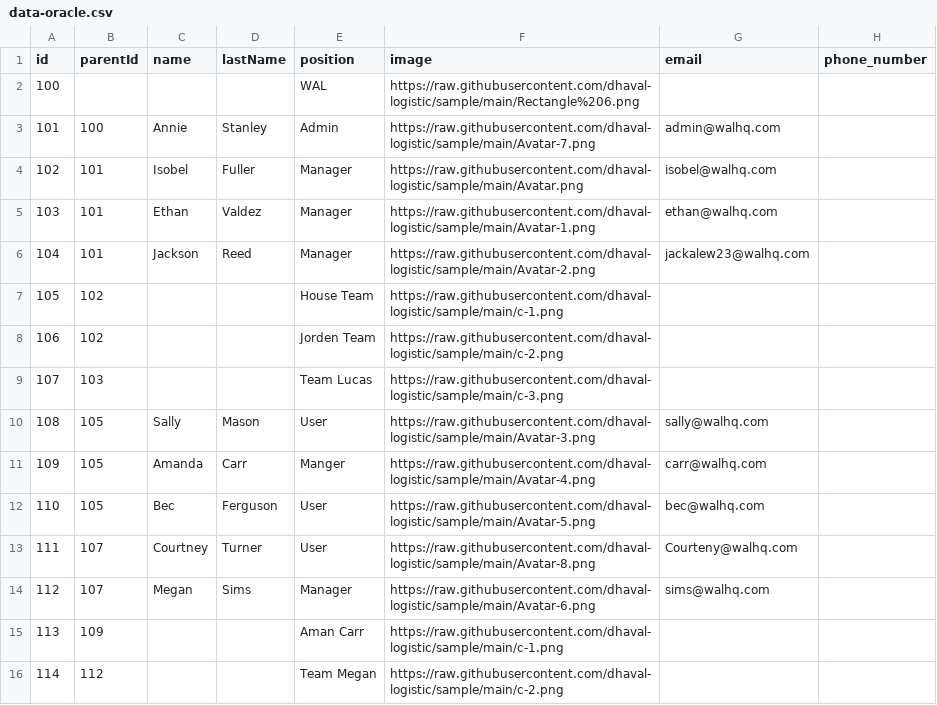
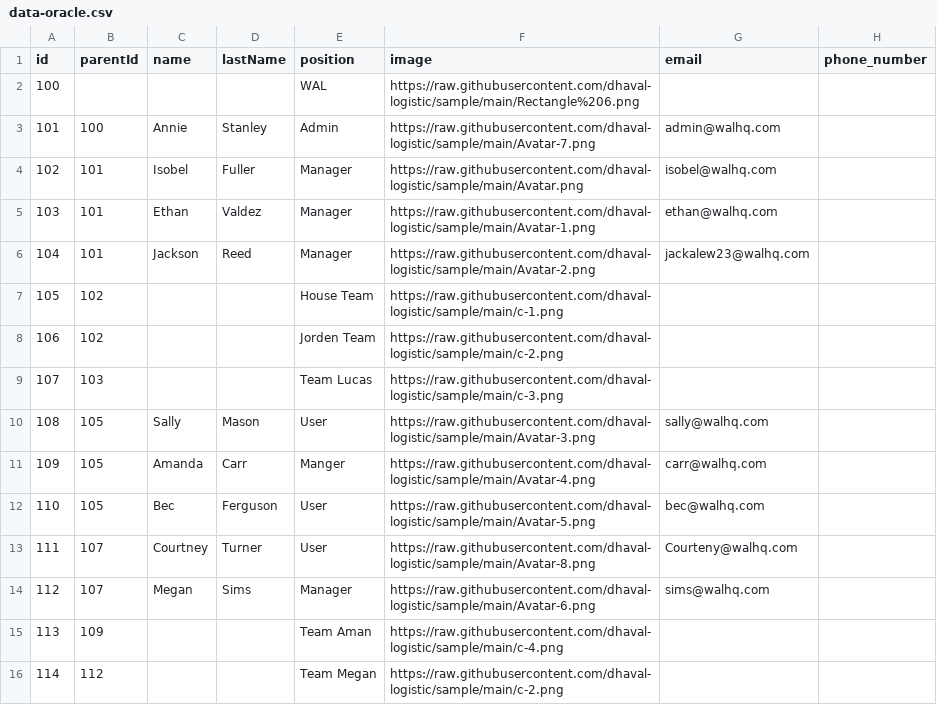
Before and after one commit to dhaval-logistic/sample, a CSV file: data-oracle.csv, drawn as a sheet; only a part is shown; the diff names each change by its address in the sheet, - before the commit and + after, or states it on an @@ line.

Commit message:
Update data-oracle.csv

```diff
--- a/data-oracle.csv
+++ b/data-oracle.csv
-E15 (position): Aman Carr
+E15 (position): Team Aman
-F15 (image): https://raw.githubusercontent.com/dhaval-logistic/sample/main/c-1.png
+F15 (image): https://raw.githubusercontent.com/dhaval-logistic/sample/main/c-4.png
```
